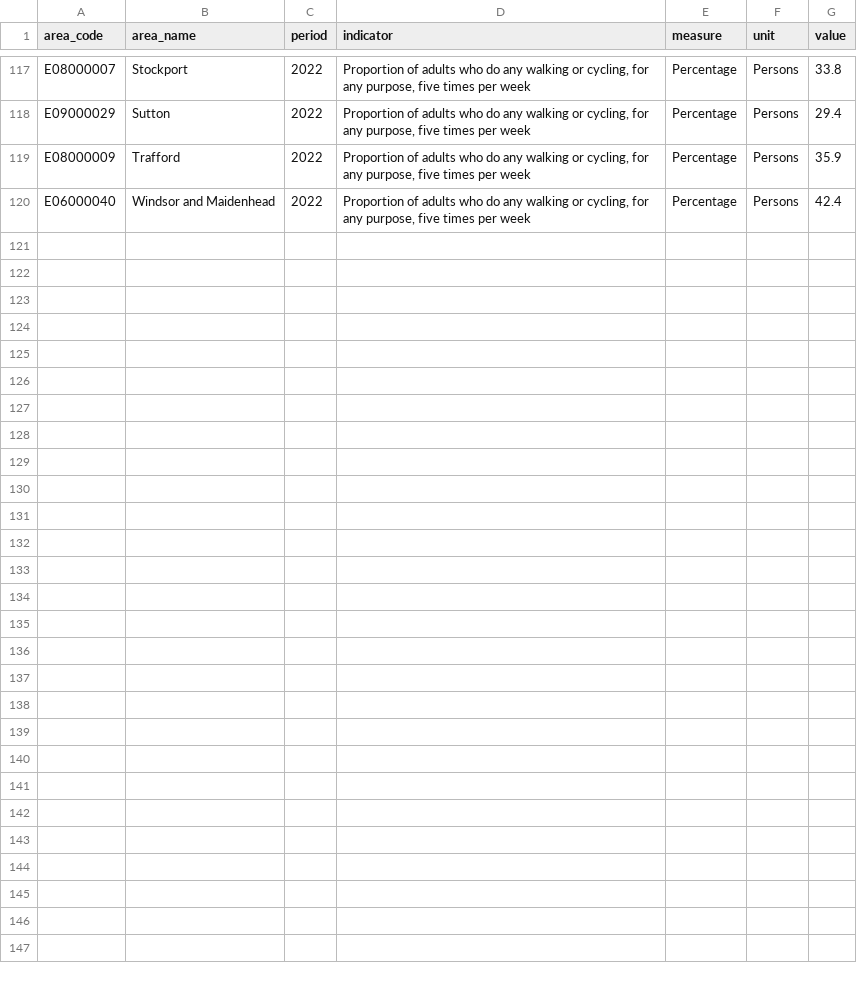
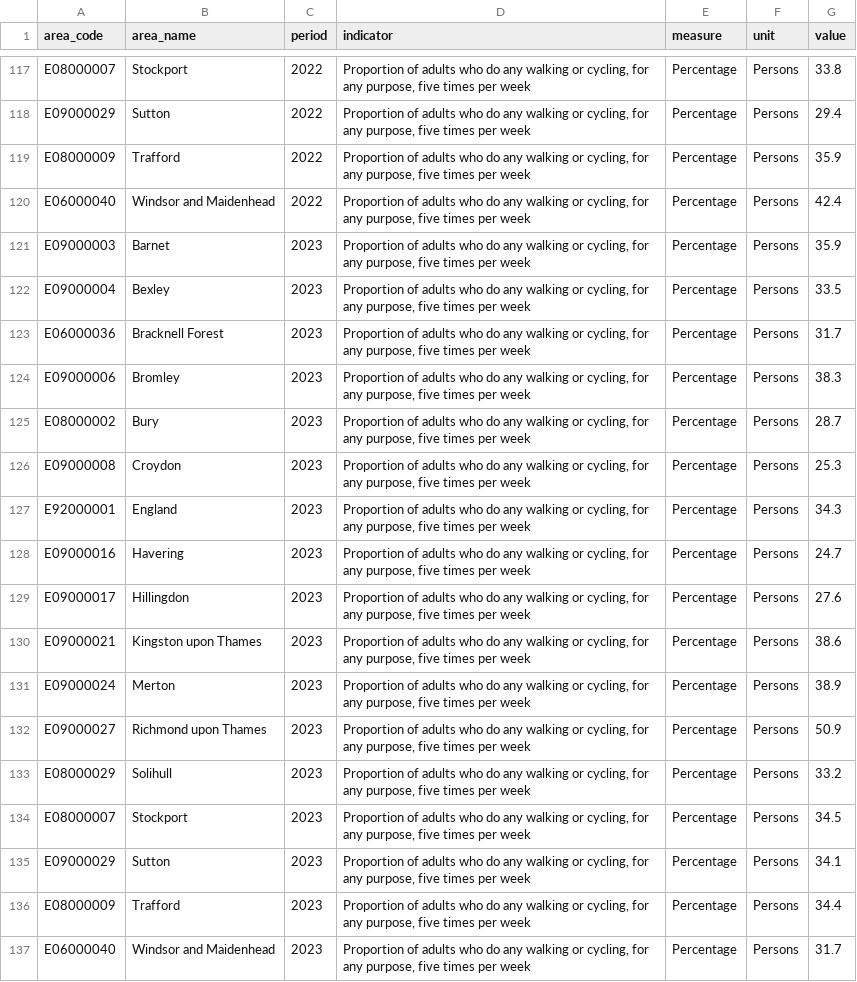
Before and after one commit to traffordDataLab/trafford_themes, a CSV file: data/health/adults_walking_or_cycling.csv, drawn as a sheet; only a part is shown, gaps mark what is left out.

Commit message:
Update Adults walking or cycling

```diff
--- a/data/health/adults_walking_or_cycling.csv
+++ b/data/health/adults_walking_or_cycling.csv
@@ -120 +120,18 @@ E08000009,Trafford,2022,"Proportion of adults who do any walking or cycling, for
 E06000040,Windsor and Maidenhead,2022,"Proportion of adults who do any walking or cycling, for any purpose, five times per week",Percentage,Persons,42.4
+E09000003,Barnet,2023,"Proportion of adults who do any walking or cycling, for any purpose, five times per week",Percentage,Persons,35.9
+E09000004,Bexley,2023,"Proportion of adults who do any walking or cycling, for any purpose, five times per week",Percentage,Persons,33.5
+E06000036,Bracknell Forest,2023,"Proportion of adults who do any walking or cycling, for any purpose, five times per week",Percentage,Persons,31.7
+E09000006,Bromley,2023,"Proportion of adults who do any walking or cycling, for any purpose, five times per week",Percentage,Persons,38.3
+E08000002,Bury,2023,"Proportion of adults who do any walking or cycling, for any purpose, five times per week",Percentage,Persons,28.7
+E09000008,Croydon,2023,"Proportion of adults who do any walking or cycling, for any purpose, five times per week",Percentage,Persons,25.3
+E92000001,England,2023,"Proportion of adults who do any walking or cycling, for any purpose, five times per week",Percentage,Persons,34.3
+E09000016,Havering,2023,"Proportion of adults who do any walking or cycling, for any purpose, five times per week",Percentage,Persons,24.7
+E09000017,Hillingdon,2023,"Proportion of adults who do any walking or cycling, for any purpose, five times per week",Percentage,Persons,27.6
+E09000021,Kingston upon Thames,2023,"Proportion of adults who do any walking or cycling, for any purpose, five times per week",Percentage,Persons,38.6
+E09000024,Merton,2023,"Proportion of adults who do any walking or cycling, for any purpose, five times per week",Percentage,Persons,38.9
+E09000027,Richmond upon Thames,2023,"Proportion of adults who do any walking or cycling, for any purpose, five times per week",Percentage,Persons,50.9
+E08000029,Solihull,2023,"Proportion of adults who do any walking or cycling, for any purpose, five times per week",Percentage,Persons,33.2
+E08000007,Stockport,2023,"Proportion of adults who do any walking or cycling, for any purpose, five times per week",Percentage,Persons,34.5
+E09000029,Sutton,2023,"Proportion of adults who do any walking or cycling, for any purpose, five times per week",Percentage,Persons,34.1
+E08000009,Trafford,2023,"Proportion of adults who do any walking or cycling, for any purpose, five times per week",Percentage,Persons,34.4
+E06000040,Windsor and Maidenhead,2023,"Proportion of adults who do any walking or cycling, for any purpose, five times per week",Percentage,Persons,31.7
```
Also changed, not shown: 1 other file.
